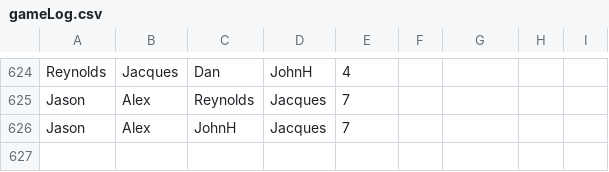
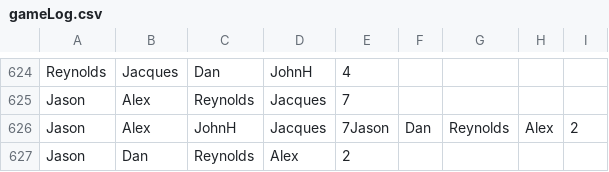
Before and after one commit to AeromXundes/AutoFoos, a CSV file: gameLog.csv, drawn as a sheet; only a part is shown, gaps mark what is left out.

```diff
--- a/gameLog.csv
+++ b/gameLog.csv
@@ -625,2 +625,3 @@ Reynolds,Jacques,Dan,JohnH,4
 Jason,Alex,Reynolds,Jacques,7
-Jason,Alex,JohnH,Jacques,7
+Jason,Alex,JohnH,Jacques,7Jason,Dan,Reynolds,Alex,2
+Jason,Dan,Reynolds,Alex,2
```
Also changed, not shown: currentStandings.csv, 4 other files.
